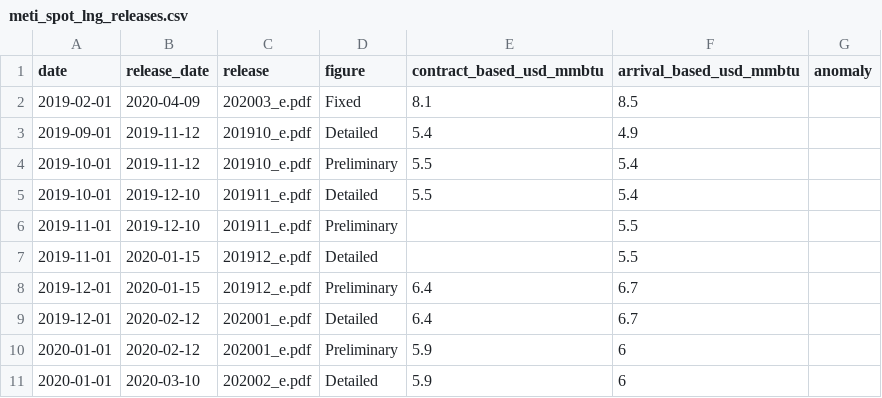
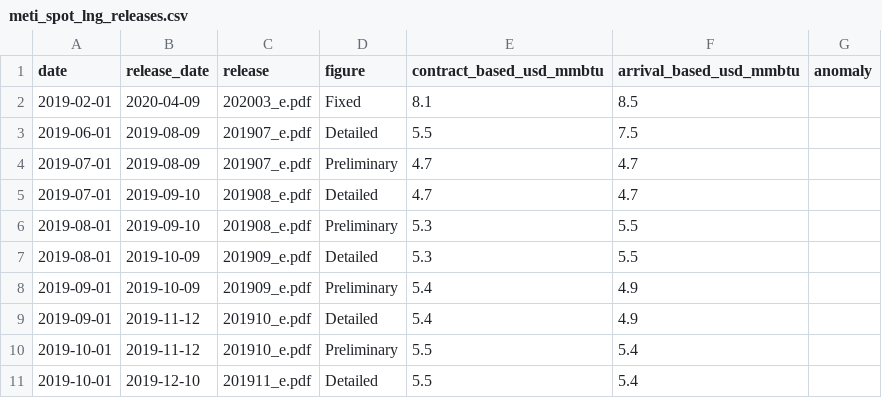
Before and after one commit to nathancouturier/jkm-ttf-arbitrage, a CSV file: data/cache/meti_spot_lng_releases.csv, drawn as a sheet; only a part is shown; the shorter side is filled out with more unchanged rows; the diff names each change by its address in the sheet, - before the commit and + after, or states it on an @@ line.

Commit message:
Read METI's releases for July to September 2019, saved from a browser until METI's challenge answered the fourth file with an empty page

```diff
--- a/data/cache/meti_spot_lng_releases.csv
+++ b/data/cache/meti_spot_lng_releases.csv
+row 3: 2019-06-01 | 2019-08-09 | 201907_e.pdf | Detailed | 5.5 | 7.5
+row 4: 2019-07-01 | 2019-08-09 | 201907_e.pdf | Preliminary | 4.7 | 4.7
+row 5: 2019-07-01 | 2019-09-10 | 201908_e.pdf | Detailed | 4.7 | 4.7
+row 6: 2019-08-01 | 2019-09-10 | 201908_e.pdf | Preliminary | 5.3 | 5.5
+row 7: 2019-08-01 | 2019-10-09 | 201909_e.pdf | Detailed | 5.3 | 5.5
+row 8: 2019-09-01 | 2019-10-09 | 201909_e.pdf | Preliminary | 5.4 | 4.9
```
Also changed, not shown: 6 other files.
